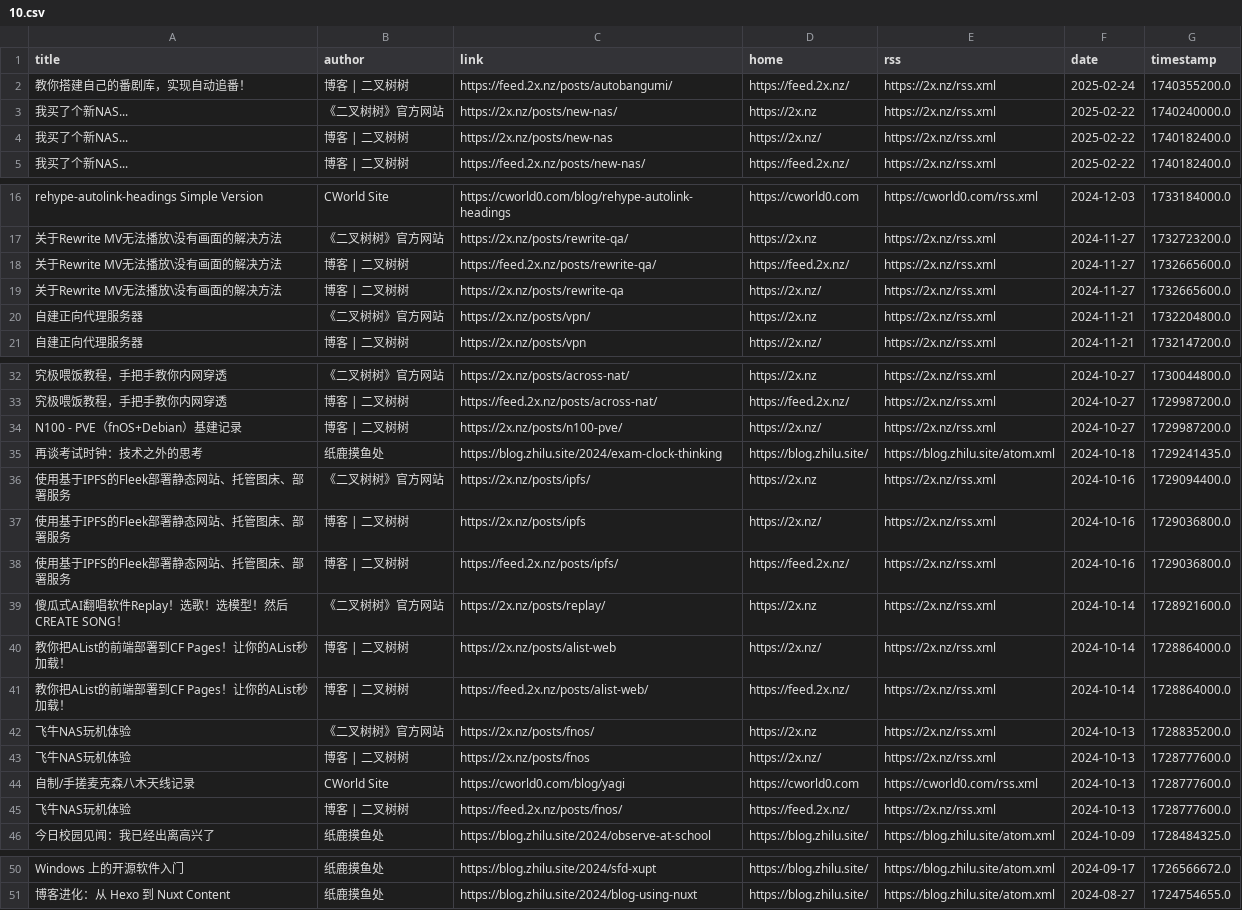
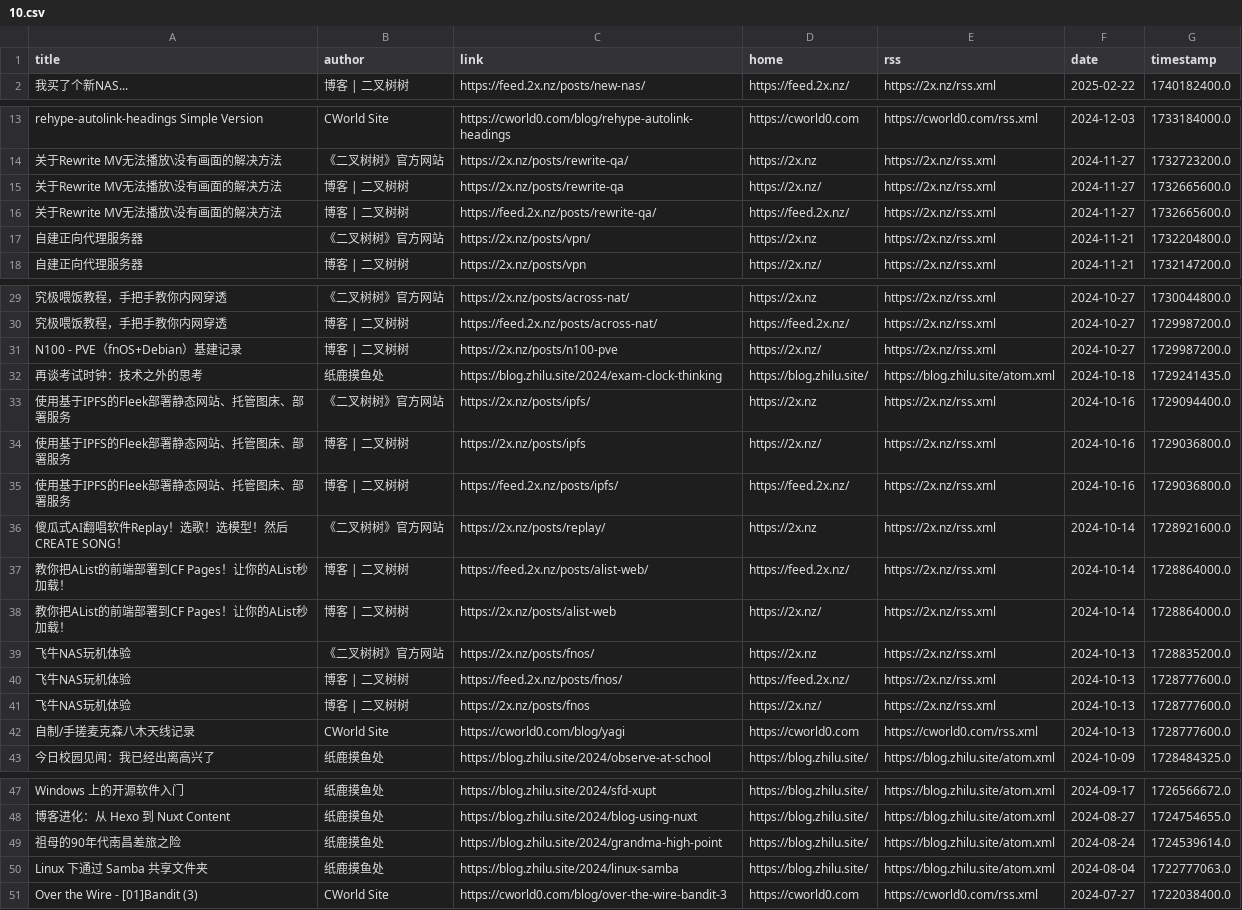
Before and after one commit to Moretti815/rssblog-source, a CSV file: all/10.csv, drawn as a sheet; only a part is shown, gaps mark what is left out; removed rows and columns are numbered as before the commit, all else as after; the diff names each change by its address in the sheet, - before the commit and + after, or states it on an @@ line.

```diff
--- a/all/10.csv
+++ b/all/10.csv
-row 2: 教你搭建自己的番剧库，实现自动追番！ | 博客 | 二叉树树 | https://feed.2x.nz/posts/autobangumi/ | https://feed.2x.nz/ | https://2x.nz/rss.xml | 2025-02-24 | 1740355200.0
-row 3: 我买了个新NAS... | 《二叉树树》官方网站 | https://2x.nz/posts/new-nas/ | https://2x.nz | https://2x.nz/rss.xml | 2025-02-22 | 1740240000.0
-row 4: 我买了个新NAS... | 博客 | 二叉树树 | https://2x.nz/posts/new-nas | https://2x.nz/ | https://2x.nz/rss.xml | 2025-02-22 | 1740182400.0
@@ row 19 moved to row 15: 关于Rewrite MV无法播放\没有画面的解决方法 @@
-C31 (link): https://2x.nz/posts/n100-pve/
+C31 (link): https://2x.nz/posts/n100-pve
@@ row 41 moved to row 37: 教你把AList的前端部署到CF Pages！让你的AList秒加载！ @@
@@ row 45 moved to row 40: 飞牛NAS玩机体验 @@
+row 49: 祖母的90年代南昌差旅之险 | 纸鹿摸鱼处 | https://blog.zhilu.site/2024/grandma-high-point | https://blog.zhilu.site/ | https://blog.zhilu.site/atom.xml | 2024-08-24 | 1724539614.0
+row 50: Linux 下通过 Samba 共享文件夹 | 纸鹿摸鱼处 | https://blog.zhilu.site/2024/linux-samba | https://blog.zhilu.site/ | https://blog.zhilu.site/atom.xml | 2024-08-04 | 1722777063.0
+row 51: Over the Wire - [01]Bandit (3) | CWorld Site | https://cworld0.com/blog/over-the-wire-bandit-3 | https://cworld0.com | https://cworld0.com/rss.xml | 2024-07-27 | 1722038400.0
```
Also changed, not shown: all/12.csv, all/5.csv, 39 other files.
